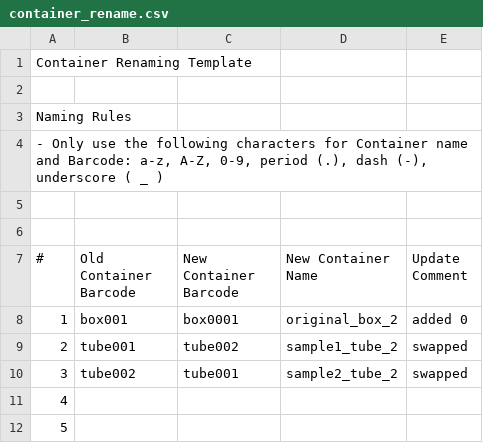
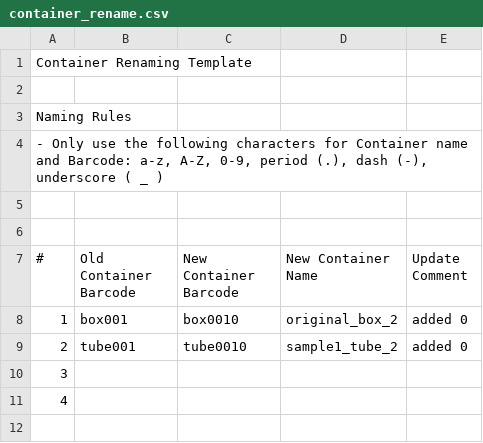
Before and after one commit to c3g/freezeman, a CSV file: backend/fms_core/example_data/csv/container_rename.csv, drawn as a sheet.

Commit message:
Modify Test Resource for Container Rename with unique barcodes in tem… (#47)
* Modify Test Resource for Container Rename with unique barcodes in template

* Changes to Container rename template tests

* Remove some rows from container rename csv example

```diff
--- a/backend/fms_core/example_data/csv/container_rename.csv
+++ b/backend/fms_core/example_data/csv/container_rename.csv
@@ -7,6 +7,5 @@ Naming Rules,,,,
 #,Old Container Barcode,New Container Barcode,New Container Name,Update Comment
-1,box001,box0001,original_box_2,added 0
-2,tube001,tube002,sample1_tube_2,swapped
-3,tube002,tube001,sample2_tube_2,swapped
+1,box001,box0010,original_box_2,added 0
+2,tube001,tube0010,sample1_tube_2,added 0
+3,,,,
 4,,,,
-5,,,,
```
Also changed, not shown: 4 other files.
